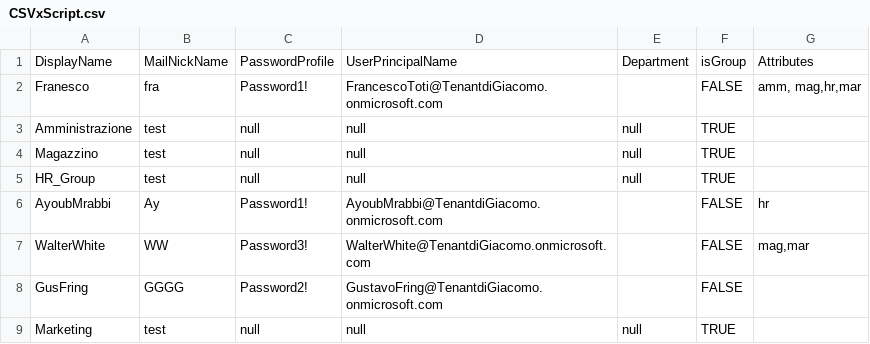
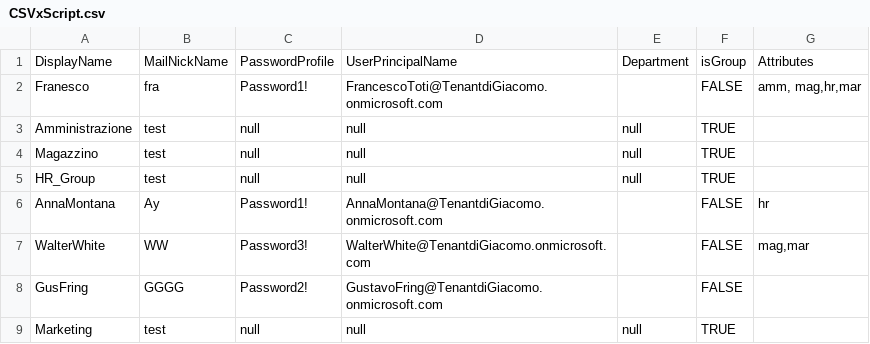
Before and after one commit to xJackyll/AzureADAutomation, a CSV file: AzureCSV_User_Group/Excel/CSVxScript.csv, drawn as a sheet.

Commit message:
Update CSVxScript.csv

```diff
--- a/AzureCSV_User_Group/Excel/CSVxScript.csv
+++ b/AzureCSV_User_Group/Excel/CSVxScript.csv
@@ -5,3 +5,3 @@ Magazzino,test,null,null,null,TRUE,
 HR_Group,test,null,null,null,TRUE,
-AyoubMrabbi,Ay,Password1!,AyoubMrabbi@TenantdiGiacomo.onmicrosoft.com,,FALSE,hr
+AnnaMontana,Ay,Password1!,AnnaMontana@TenantdiGiacomo.onmicrosoft.com,,FALSE,hr
 WalterWhite,WW,Password3!,WalterWhite@TenantdiGiacomo.onmicrosoft.com,,FALSE,"mag,mar"
```
